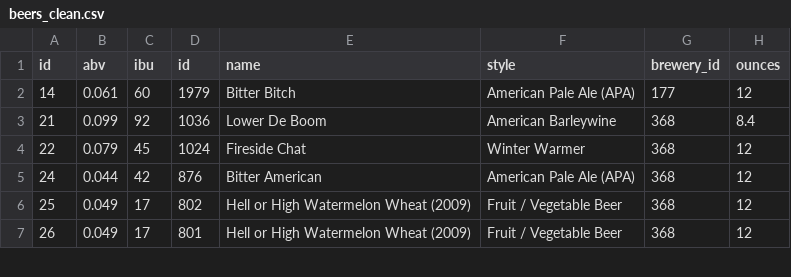
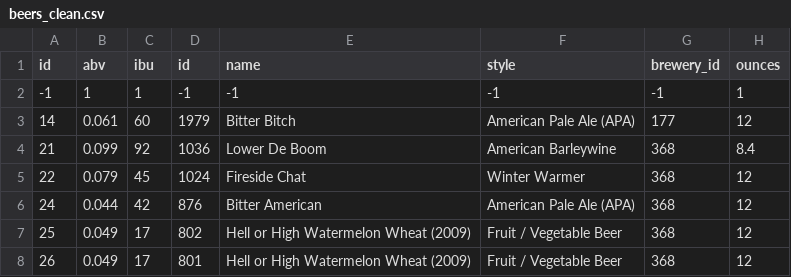
Before and after one commit to ssulkar/466lab1, a CSV file: beer/datasets/craft-cans/beers_clean.csv, drawn as a sheet; only a part is shown.

```diff
--- a/beer/datasets/craft-cans/beers_clean.csv
+++ b/beer/datasets/craft-cans/beers_clean.csv
@@ -1,2 +1,3 @@
 id,abv,ibu,id,name,style,brewery_id,ounces
+-1,1,1,-1,-1,-1,-1,1
 14,0.061,60,1979,Bitter Bitch,American Pale Ale (APA),177,12
```
Also changed, not shown: 9 other files.
